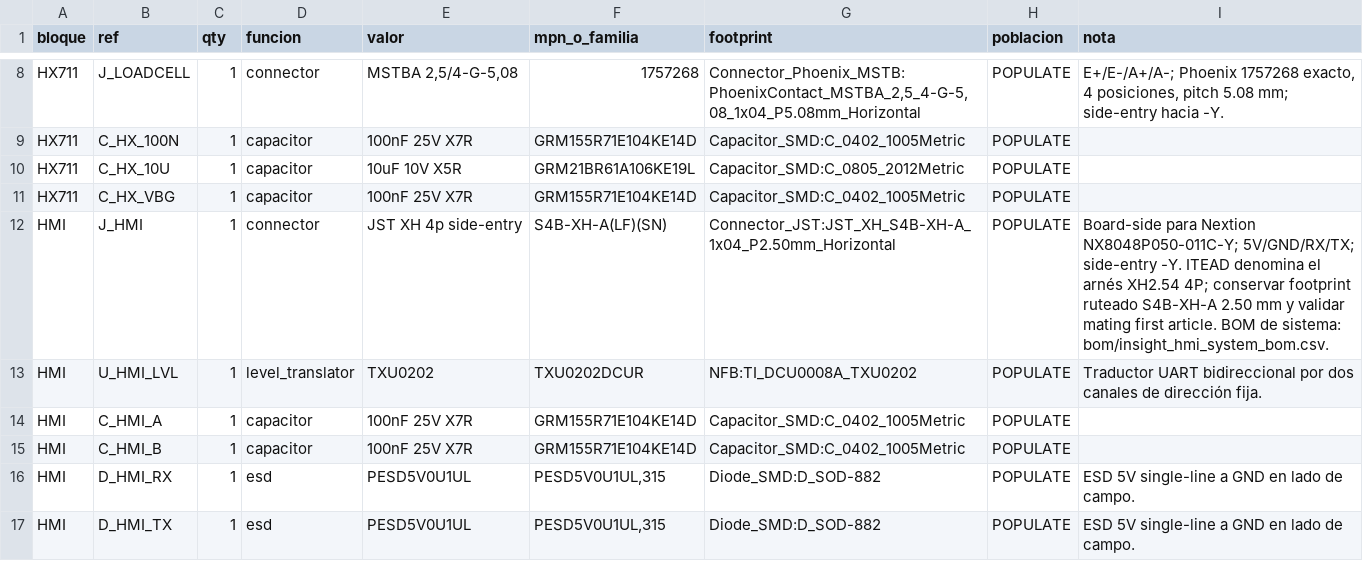
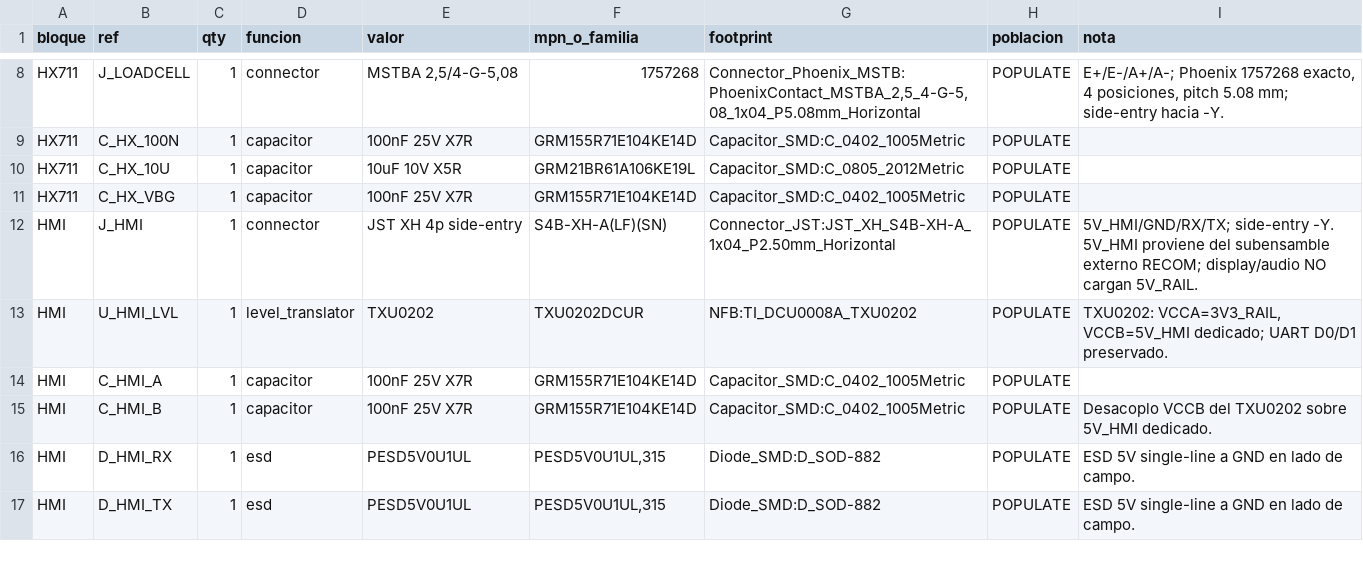
Before and after one commit to Nhilson73/NFB_Insight_PCBA_v2, a CSV file: bom/insight_z2_production_bom.csv, drawn as a sheet; only a part is shown, gaps mark what is left out.

```diff
--- a/bom/insight_z2_production_bom.csv
+++ b/bom/insight_z2_production_bom.csv
@@ -11,6 +11,6 @@ HX711,C_HX_10U,1,capacitor,10uF 10V X5R,GRM21BR61A106KE19L,Capacitor_SMD:C_0805_
 HX711,C_HX_VBG,1,capacitor,100nF 25V X7R,GRM155R71E104KE14D,Capacitor_SMD:C_0402_1005Metric,POPULATE,
-HMI,J_HMI,1,connector,JST XH 4p side-entry,S4B-XH-A(LF)(SN),Connector_JST:JST_XH_S4B-XH-A_1x04_P2.50mm_Horizontal,POPULATE,Board-side para Nextion NX8048P050-011C-Y; 5V/GND/RX/TX; side-entry -Y. ITEAD denomina el arnés XH2.54 4P; conservar footprint ruteado S4B-XH-A 2.50 mm y validar mating first article. BOM de sistema: bom/insight_hmi_system_bom.csv.
-HMI,U_HMI_LVL,1,level_translator,TXU0202,TXU0202DCUR,NFB:TI_DCU0008A_TXU0202,POPULATE,Traductor UART bidireccional por dos canales de dirección fija.
+HMI,J_HMI,1,connector,JST XH 4p side-entry,S4B-XH-A(LF)(SN),Connector_JST:JST_XH_S4B-XH-A_1x04_P2.50mm_Horizontal,POPULATE,5V_HMI/GND/RX/TX; side-entry -Y. 5V_HMI proviene del subensamble externo RECOM; display/audio NO cargan 5V_RAIL.
+HMI,U_HMI_LVL,1,level_translator,TXU0202,TXU0202DCUR,NFB:TI_DCU0008A_TXU0202,POPULATE,"TXU0202: VCCA=3V3_RAIL, VCCB=5V_HMI dedicado; UART D0/D1 preservado."
 HMI,C_HMI_A,1,capacitor,100nF 25V X7R,GRM155R71E104KE14D,Capacitor_SMD:C_0402_1005Metric,POPULATE,
-HMI,C_HMI_B,1,capacitor,100nF 25V X7R,GRM155R71E104KE14D,Capacitor_SMD:C_0402_1005Metric,POPULATE,
+HMI,C_HMI_B,1,capacitor,100nF 25V X7R,GRM155R71E104KE14D,Capacitor_SMD:C_0402_1005Metric,POPULATE,Desacoplo VCCB del TXU0202 sobre 5V_HMI dedicado.
 HMI,D_HMI_RX,1,esd,PESD5V0U1UL,"PESD5V0U1UL,315",Diode_SMD:D_SOD-882,POPULATE,ESD 5V single-line a GND en lado de campo.
```
Also changed, not shown: bom/insight_hmi_system_bom.csv, 16 other files.
